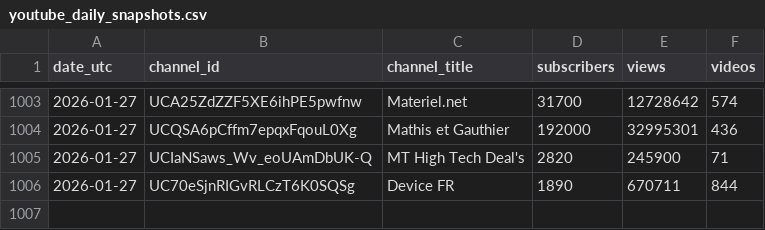
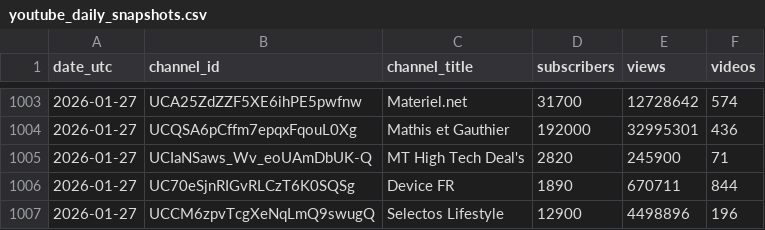
Before and after one commit to mftn-lab/youtube-daily-tracker, a CSV file: youtube_daily_snapshots.csv, drawn as a sheet; only a part is shown, gaps mark what is left out; the diff names each change by its address in the sheet, - before the commit and + after, or states it on an @@ line.

Commit message:
feat: excel-driven channel ingestion with auto enrichment

```diff
--- a/youtube_daily_snapshots.csv
+++ b/youtube_daily_snapshots.csv
+row 1007: 2026-01-27 | UCCM6zpvTcgXeNqLmQ9swugQ | Selectos Lifestyle | 12900 | 4498896 | 196
```
Also changed, not shown: 1 other file.
